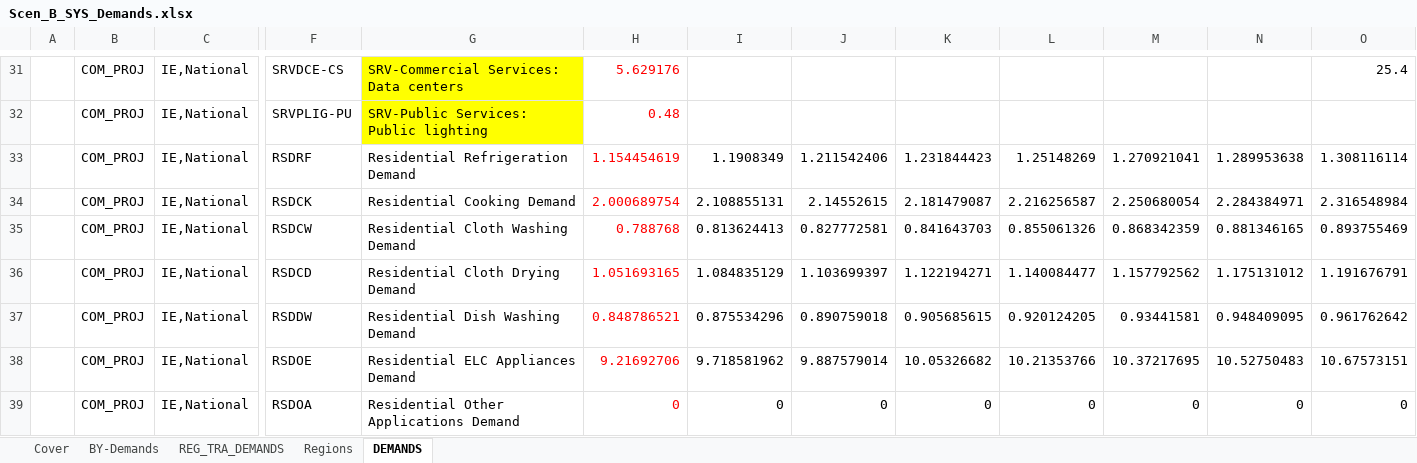
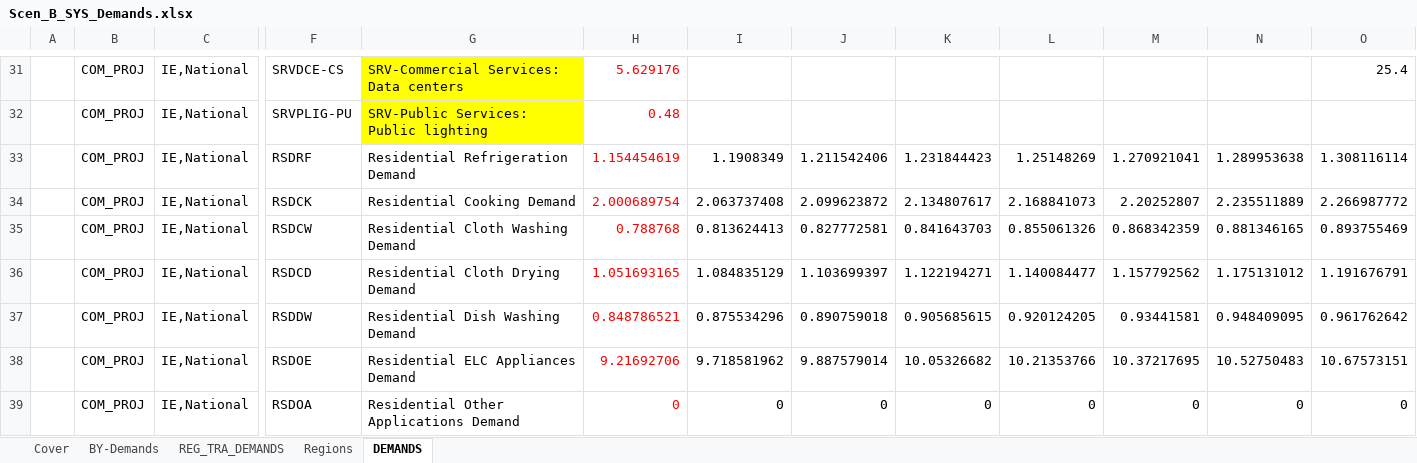
Before and after one commit to MaREI-EPMG/times-ireland-model, an Excel workbook: SuppXLS/Scen_B_SYS_Demands.xlsx, sheet DEMANDS, drawn as a sheet; only a part is shown, gaps mark what is left out; values as stored, in another font and other column widths than the file's, no borders; removed rows and columns are numbered as before the commit, all else as after; rows hold the shown columns only; the diff names each change by its address in the sheet, - before the commit and + after, or states it on an @@ line.

Commit message:
Update cooking demand according to the change in stock

```diff
--- a/SuppXLS/Scen_B_SYS_Demands.xlsx (sheet DEMANDS)
+++ b/SuppXLS/Scen_B_SYS_Demands.xlsx (sheet DEMANDS)
-row 34:  | COM_PROJ | IE,National | RSDCK | Residential Cooking Demand | 2.000689754 | 2.108855131 | 2.14552615 | 2.181479087 | 2.216256587 | 2.250680054 | 2.284384971 | 2.316548984
+row 34:  | COM_PROJ | IE,National | RSDCK | Residential Cooking Demand | 2.000689754 | 2.063737408 | 2.099623872 | 2.134807617 | 2.168841073 | 2.20252807 | 2.235511889 | 2.266987772
```
